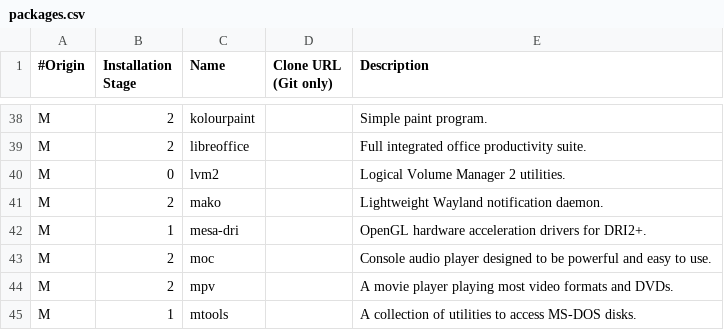
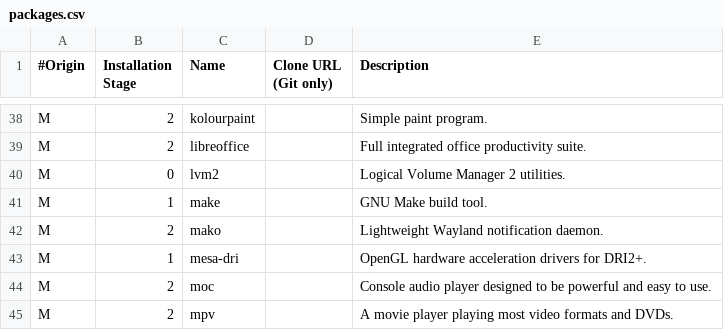
Before and after one commit to vladimir-grbic/voidwizard, a CSV file: packages.csv, drawn as a sheet; only a part is shown, gaps mark what is left out; the shorter side is filled out with more unchanged rows.

Commit message:
Updated packages.

```diff
--- a/packages.csv
+++ b/packages.csv
@@ -40,2 +40,3 @@ M, 2, libreoffice, , Full integrated office productivity suite.
 M, 0, lvm2, , Logical Volume Manager 2 utilities.
+M, 1, make, , GNU Make build tool.
 M, 2, mako, , Lightweight Wayland notification daemon.
```
